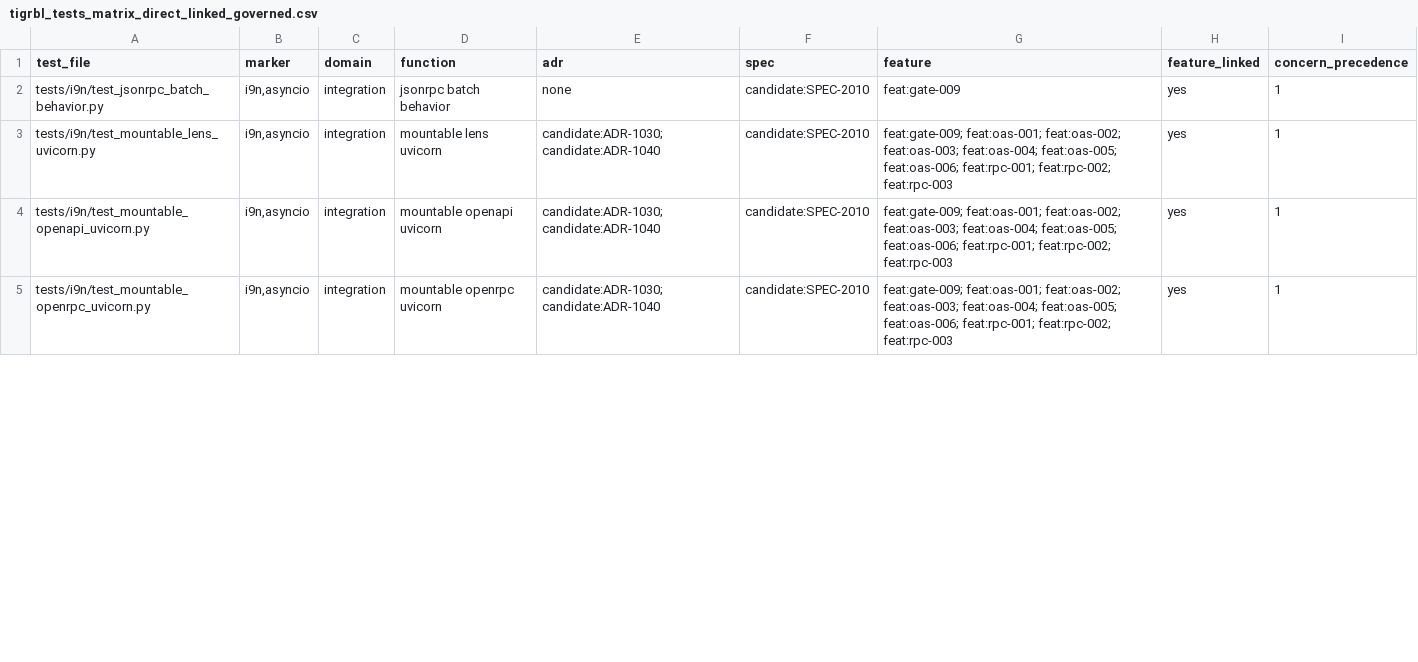
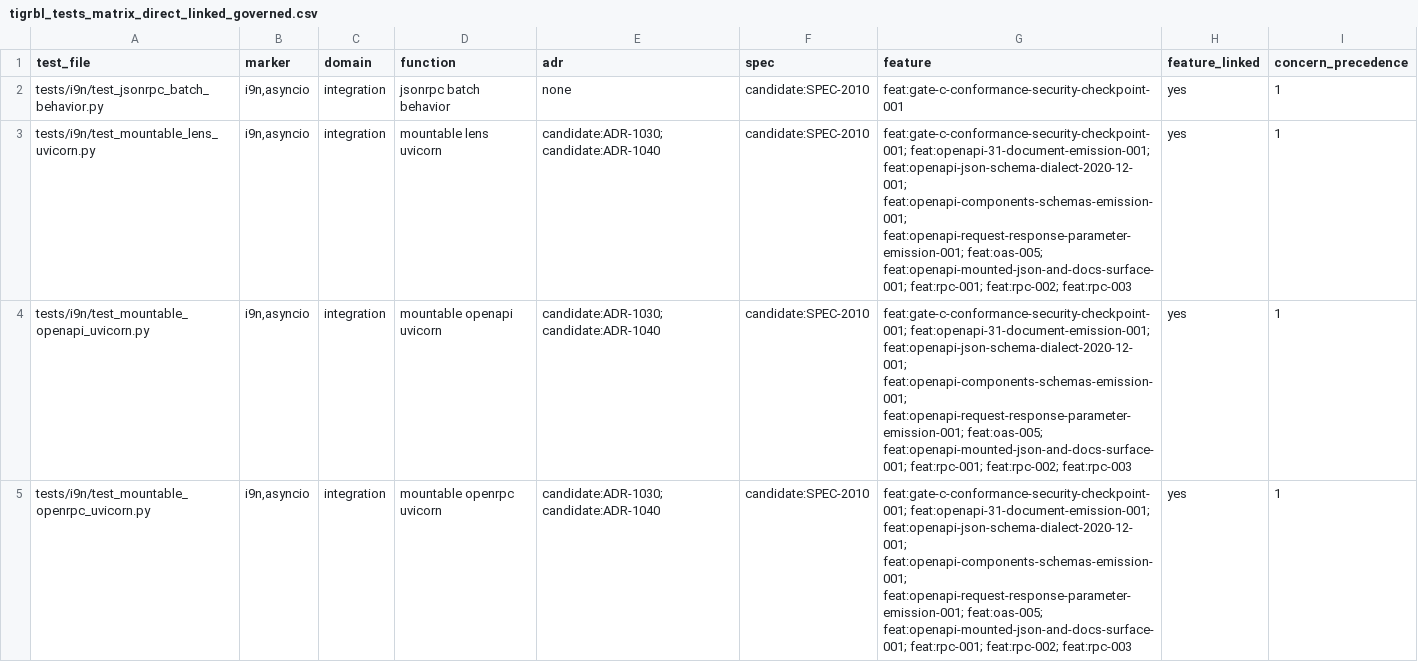
Before and after one commit to tigrbl/tigrbl, a CSV file: .ssot/reports/tigrbl_tests_matrix_direct_linked_governed.csv, drawn as a sheet; only a part is shown; the diff covers the shown part only.

```diff
--- a/.ssot/reports/tigrbl_tests_matrix_direct_linked_governed.csv
+++ b/.ssot/reports/tigrbl_tests_matrix_direct_linked_governed.csv
@@ -1,5 +1,5 @@
 test_file,marker,domain,function,adr,spec,feature,feature_linked,concern_precedence
-tests/i9n/test_jsonrpc_batch_behavior.py,"i9n,asyncio",integration,jsonrpc batch behavior,none,candidate:SPEC-2010,feat:gate-009,yes,1
-tests/i9n/test_mountable_lens_uvicorn.py,"i9n,asyncio",integration,mountable lens uvicorn,candidate:ADR-1030; candidate:ADR-1040,candidate:SPEC-2010,feat:gate-009; feat:oas-001; feat:oas-002; feat:oas-003; feat:oas-004; feat:oas-005; feat:oas-006; feat:rpc-001; feat:rpc-002; feat:rpc-003,yes,1
-tests/i9n/test_mountable_openapi_uvicorn.py,"i9n,asyncio",integration,mountable openapi uvicorn,candidate:ADR-1030; candidate:ADR-1040,candidate:SPEC-2010,feat:gate-009; feat:oas-001; feat:oas-002; feat:oas-003; feat:oas-004; feat:oas-005; feat:oas-006; feat:rpc-001; feat:rpc-002; feat:rpc-003,yes,1
-tests/i9n/test_mountable_openrpc_uvicorn.py,"i9n,asyncio",integration,mountable openrpc uvicorn,candidate:ADR-1030; candidate:ADR-1040,candidate:SPEC-2010,feat:gate-009; feat:oas-001; feat:oas-002; feat:oas-003; feat:oas-004; feat:oas-005; feat:oas-006; feat:rpc-001; feat:rpc-002; feat:rpc-003,yes,1
+tests/i9n/test_jsonrpc_batch_behavior.py,"i9n,asyncio",integration,jsonrpc batch behavior,none,candidate:SPEC-2010,feat:gate-c-conformance-security-checkpoint-001,yes,1
+tests/i9n/test_mountable_lens_uvicorn.py,"i9n,asyncio",integration,mountable lens uvicorn,candidate:ADR-1030; candidate:ADR-1040,candidate:SPEC-2010,feat:gate-c-conformance-security-checkpoint-001; feat:openapi-31-document-emission-001; feat:openapi-json-schema-dialect-2020-12-001; feat:openapi-components-schemas-emission-001; feat:openapi-request-response-parameter-emission-001; feat:oas-005; feat:openapi-mounted-json-and-docs-surface-001; feat:rpc-001; feat:rpc-002; feat:rpc-003,yes,1
+tests/i9n/test_mountable_openapi_uvicorn.py,"i9n,asyncio",integration,mountable openapi uvicorn,candidate:ADR-1030; candidate:ADR-1040,candidate:SPEC-2010,feat:gate-c-conformance-security-checkpoint-001; feat:openapi-31-document-emission-001; feat:openapi-json-schema-dialect-2020-12-001; feat:openapi-components-schemas-emission-001; feat:openapi-request-response-parameter-emission-001; feat:oas-005; feat:openapi-mounted-json-and-docs-surface-001; feat:rpc-001; feat:rpc-002; feat:rpc-003,yes,1
+tests/i9n/test_mountable_openrpc_uvicorn.py,"i9n,asyncio",integration,mountable openrpc uvicorn,candidate:ADR-1030; candidate:ADR-1040,candidate:SPEC-2010,feat:gate-c-conformance-security-checkpoint-001; feat:openapi-31-document-emission-001; feat:openapi-json-schema-dialect-2020-12-001; feat:openapi-components-schemas-emission-001; feat:openapi-request-response-parameter-emission-001; feat:oas-005; feat:openapi-mounted-json-and-docs-surface-001; feat:rpc-001; feat:rpc-002; feat:rpc-003,yes,1
```
Also changed, not shown: 10 edited cells elsewhere in this file, .ssot/reports/tigrbl_tests_matrix.csv, 5 other files.
